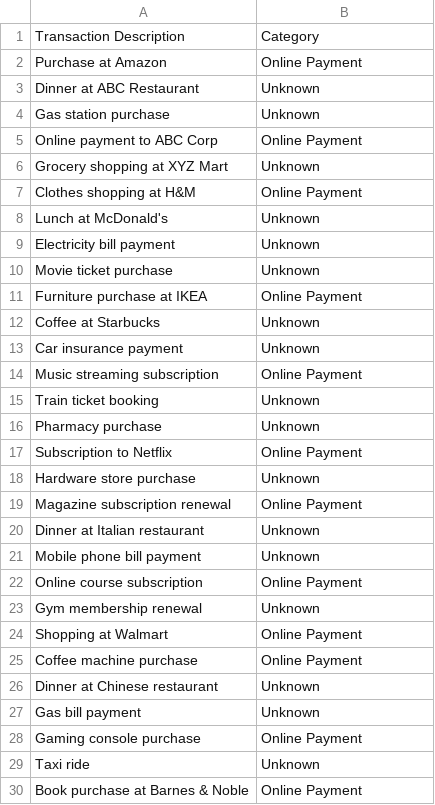
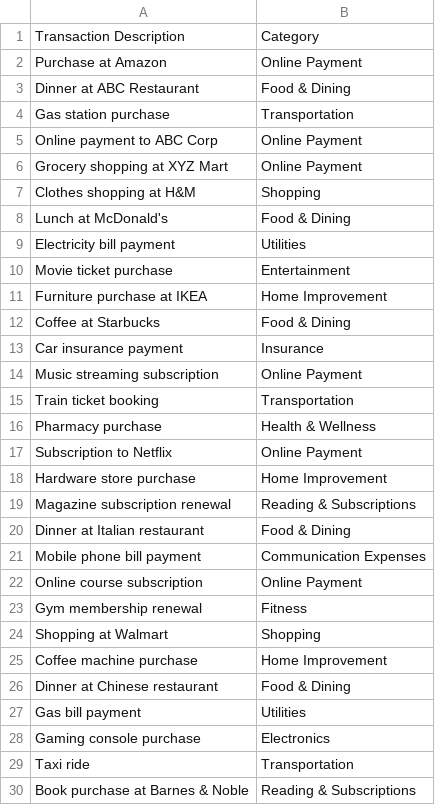
Before and after one commit to web-slate/transactify, a CSV file: training/data.csv, drawn as a sheet; only a part is shown; the diff covers the shown part only.

Commit message:
update data.csv

```diff
--- a/training/data.csv
+++ b/training/data.csv
@@ -2,29 +2,29 @@ Transaction Description,Category
 Purchase at Amazon,Online Payment
-Dinner at ABC Restaurant,Unknown
-Gas station purchase,Unknown
+Dinner at ABC Restaurant,Food & Dining
+Gas station purchase,Transportation
 Online payment to ABC Corp,Online Payment
-Grocery shopping at XYZ Mart,Unknown
-Clothes shopping at H&M,Online Payment
-Lunch at McDonald's,Unknown
-Electricity bill payment,Unknown
-Movie ticket purchase,Unknown
-Furniture purchase at IKEA,Online Payment
-Coffee at Starbucks,Unknown
-Car insurance payment,Unknown
+Grocery shopping at XYZ Mart,Online Payment
+Clothes shopping at H&M,Shopping
+Lunch at McDonald's,Food & Dining
+Electricity bill payment,Utilities
+Movie ticket purchase,Entertainment
+Furniture purchase at IKEA,Home Improvement
+Coffee at Starbucks,Food & Dining
+Car insurance payment,Insurance
 Music streaming subscription,Online Payment
-Train ticket booking,Unknown
-Pharmacy purchase,Unknown
+Train ticket booking,Transportation
+Pharmacy purchase,Health & Wellness
 Subscription to Netflix,Online Payment
-Hardware store purchase,Unknown
-Magazine subscription renewal,Online Payment
-Dinner at Italian restaurant,Unknown
-Mobile phone bill payment,Unknown
+Hardware store purchase,Home Improvement
+Magazine subscription renewal,Reading & Subscriptions
+Dinner at Italian restaurant,Food & Dining
+Mobile phone bill payment,Communication Expenses
 Online course subscription,Online Payment
-Gym membership renewal,Unknown
-Shopping at Walmart,Online Payment
-Coffee machine purchase,Online Payment
-Dinner at Chinese restaurant,Unknown
-Gas bill payment,Unknown
-Gaming console purchase,Online Payment
-Taxi ride,Unknown
-Book purchase at Barnes & Noble,Online Payment
+Gym membership renewal,Fitness
+Shopping at Walmart,Shopping
+Coffee machine purchase,Home Improvement
+Dinner at Chinese restaurant,Food & Dining
+Gas bill payment,Utilities
+Gaming console purchase,Electronics
+Taxi ride,Transportation
+Book purchase at Barnes & Noble,Reading & Subscriptions
```
Also changed, not shown: 6 added rows, 1 removed row and 22 edited cells elsewhere in this file.
